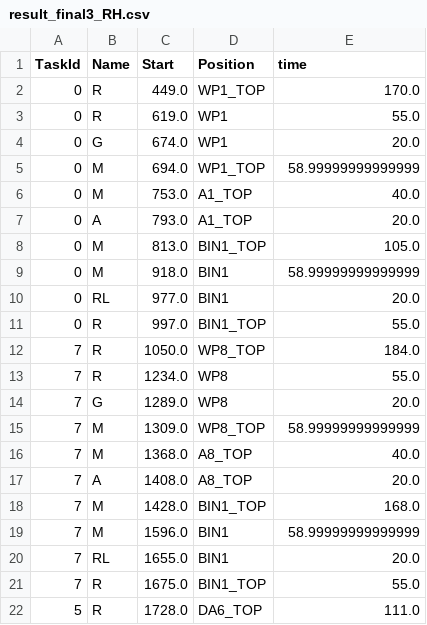
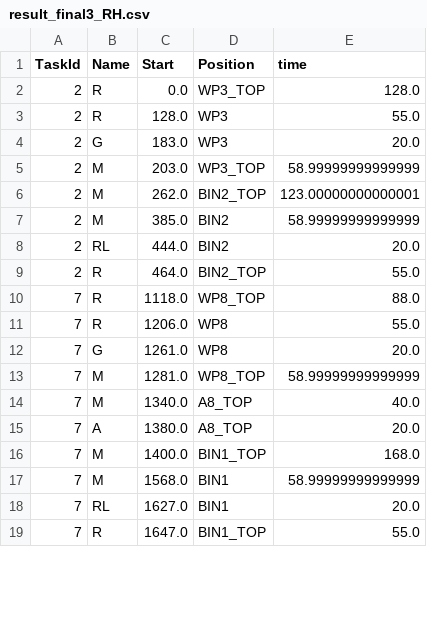
Before and after one commit to yuyulu1221/HRC_taskAlloc_w.TB_w.AR, a CSV file: data/result_final3_RH.csv, drawn as a sheet; only a part is shown; the diff covers the shown part only.

```diff
--- a/data/result_final3_RH.csv
+++ b/data/result_final3_RH.csv
@@ -1,22 +1,19 @@
 TaskId,Name,Start,Position,time
-0,R,449.0,WP1_TOP,170.0
-0,R,619.0,WP1,55.0
-0,G,674.0,WP1,20.0
-0,M,694.0,WP1_TOP,58.99999999999999
-0,M,753.0,A1_TOP,40.0
-0,A,793.0,A1_TOP,20.0
-0,M,813.0,BIN1_TOP,105.0
-0,M,918.0,BIN1,58.99999999999999
-0,RL,977.0,BIN1,20.0
-0,R,997.0,BIN1_TOP,55.0
-7,R,1050.0,WP8_TOP,184.0
-7,R,1234.0,WP8,55.0
-7,G,1289.0,WP8,20.0
-7,M,1309.0,WP8_TOP,58.99999999999999
-7,M,1368.0,A8_TOP,40.0
-7,A,1408.0,A8_TOP,20.0
-7,M,1428.0,BIN1_TOP,168.0
-7,M,1596.0,BIN1,58.99999999999999
-7,RL,1655.0,BIN1,20.0
-7,R,1675.0,BIN1_TOP,55.0
-5,R,1728.0,DA6_TOP,111.0
+2,R,0.0,WP3_TOP,128.0
+2,R,128.0,WP3,55.0
+2,G,183.0,WP3,20.0
+2,M,203.0,WP3_TOP,58.99999999999999
+2,M,262.0,BIN2_TOP,123.00000000000001
+2,M,385.0,BIN2,58.99999999999999
+2,RL,444.0,BIN2,20.0
+2,R,464.0,BIN2_TOP,55.0
+7,R,1118.0,WP8_TOP,88.0
+7,R,1206.0,WP8,55.0
+7,G,1261.0,WP8,20.0
+7,M,1281.0,WP8_TOP,58.99999999999999
+7,M,1340.0,A8_TOP,40.0
+7,A,1380.0,A8_TOP,20.0
+7,M,1400.0,BIN1_TOP,168.0
+7,M,1568.0,BIN1,58.99999999999999
+7,RL,1627.0,BIN1,20.0
+7,R,1647.0,BIN1_TOP,55.0
```
Also changed, not shown: 7 added rows, 8 removed rows and 8 edited cells elsewhere in this file, data/result_final3_LH.csv, 2 other files.
